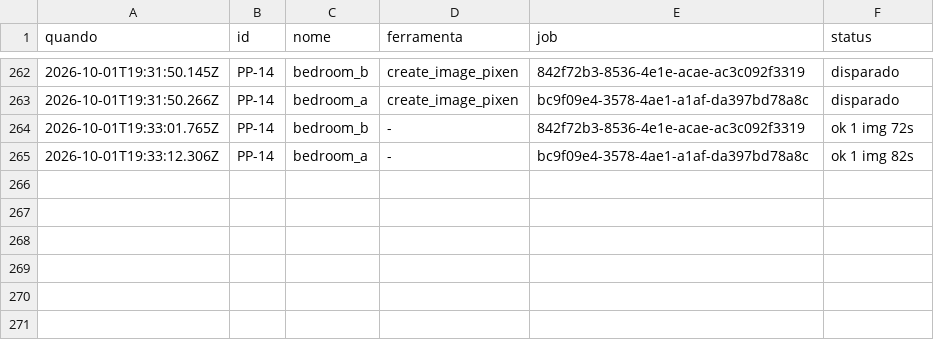
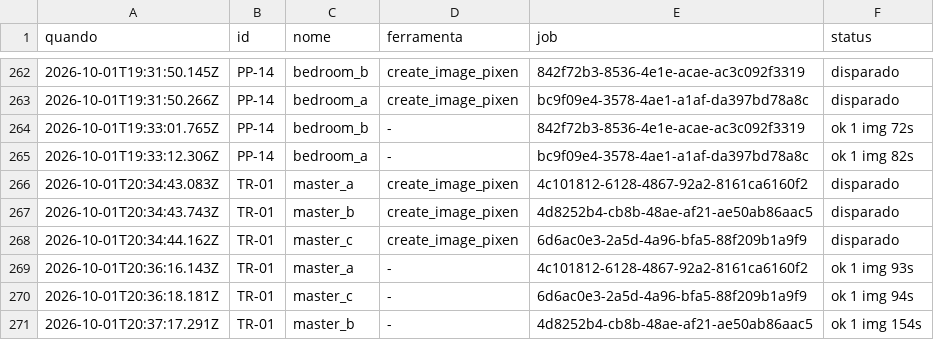
Before and after one commit to lucasmneves/odisseia-game, a TSV file: Docs/Art/PixelLab/_ledger.tsv, drawn as a sheet; only a part is shown, gaps mark what is left out; the diff names each change by its address in the sheet, - before the commit and + after, or states it on an @@ line.

```diff
--- a/Docs/Art/PixelLab/_ledger.tsv
+++ b/Docs/Art/PixelLab/_ledger.tsv
+row 266: 2026-10-01T20:34:43.083Z | TR-01 | master_a | create_image_pixen | 4c101812-6128-4867-92a2-8161ca6160f2 | disparado
+row 267: 2026-10-01T20:34:43.743Z | TR-01 | master_b | create_image_pixen | 4d8252b4-cb8b-48ae-af21-ae50ab86aac5 | disparado
+row 268: 2026-10-01T20:34:44.162Z | TR-01 | master_c | create_image_pixen | 6d6ac0e3-2a5d-4a96-bfa5-88f209b1a9f9 | disparado
+row 269: 2026-10-01T20:36:16.143Z | TR-01 | master_a | - | 4c101812-6128-4867-92a2-8161ca6160f2 | ok 1 img 93s
+row 270: 2026-10-01T20:36:18.181Z | TR-01 | master_c | - | 6d6ac0e3-2a5d-4a96-bfa5-88f209b1a9f9 | ok 1 img 94s
+row 271: 2026-10-01T20:37:17.291Z | TR-01 | master_b | - | 4d8252b4-cb8b-48ae-af21-ae50ab86aac5 | ok 1 img 154s
```
Also changed, not shown: 5 other files.
